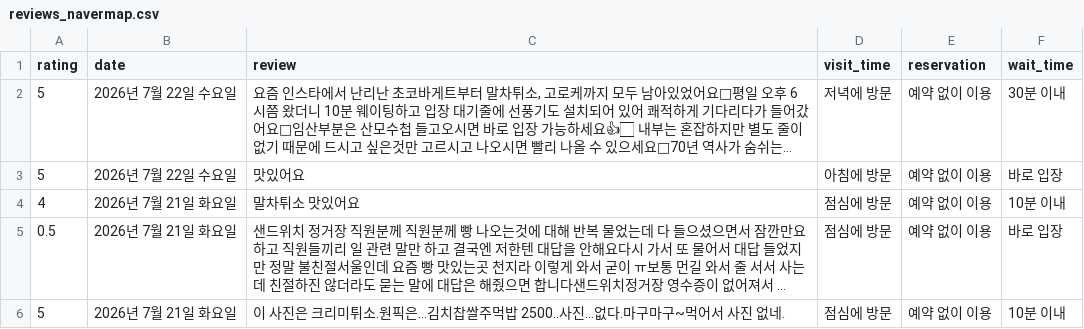
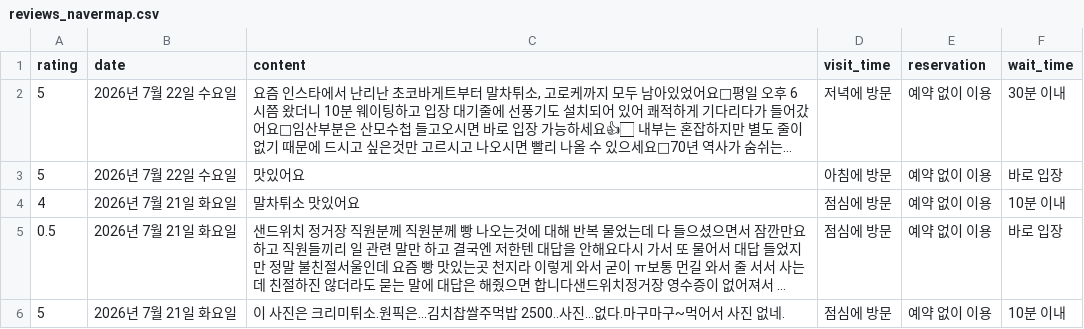
Before and after one commit to pallet0/YBIGTA_newbie_team_project, a CSV file: database/reviews_navermap.csv, drawn as a sheet; only a part is shown; long unchanged cells end in …; the diff names each change by its address in the sheet, - before the commit and + after, or states it on an @@ line.

```diff
--- a/database/reviews_navermap.csv
+++ b/database/reviews_navermap.csv
-C1: review
+C1: content
```
Also changed, not shown: database/reviews_kakaomap.csv.
